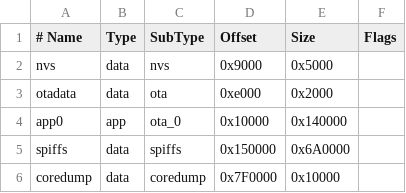
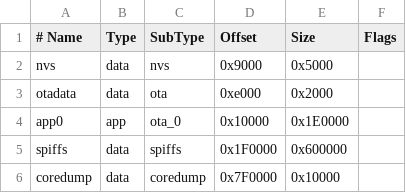
Before and after one commit to EmileSpecialProducts/UltraWiFiDuck, a CSV file: partitions/no_ota_large_spiffs_8MB.csv, drawn as a sheet.

```diff
--- a/partitions/no_ota_large_spiffs_8MB.csv
+++ b/partitions/no_ota_large_spiffs_8MB.csv
@@ -3,4 +3,4 @@ nvs,      data, nvs,     0x9000,  0x5000,
 otadata,  data, ota,     0xe000,  0x2000,
-app0,     app,  ota_0,   0x10000, 0x140000,
-spiffs,   data, spiffs,  0x150000,0x6A0000,
+app0,     app,  ota_0,   0x10000, 0x1E0000,
+spiffs,   data, spiffs,  0x1F0000,0x600000,
 coredump, data, coredump,0x7F0000,0x10000,
```
Also changed, not shown: partitions/no_ota_large_spiffs_16MB.csv, partitions/no_ota_large_spiffs_4MB.csv, 8 other files.
